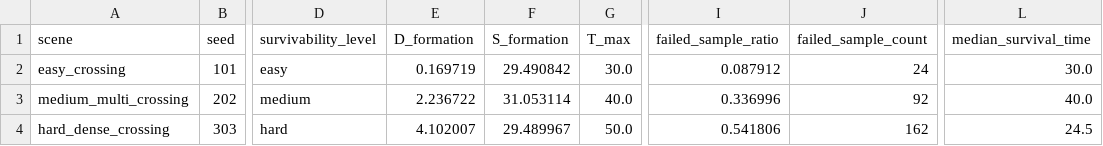
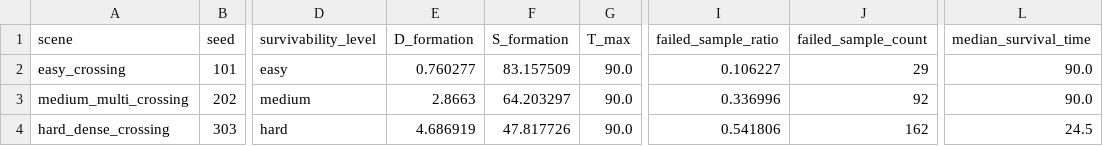
Before and after one commit to MurphyAurora/UAV, a CSV file: scripts/results/formation_survivability_v1/suite_survivability.csv, drawn as a sheet; only a part is shown, gaps mark what is left out; the diff names each change by its address in the sheet, - before the commit and + after, or states it on an @@ line.

```diff
--- a/scripts/results/formation_survivability_v1/suite_survivability.csv
+++ b/scripts/results/formation_survivability_v1/suite_survivability.csv
-E2 (D_formation): 0.169719
+E2 (D_formation): 0.760277
-F2 (S_formation): 29.490842
+F2 (S_formation): 83.157509
-G2 (T_max): 30.0
+G2 (T_max): 90.0
-I2 (failed_sample_ratio): 0.087912
+I2 (failed_sample_ratio): 0.106227
-J2 (failed_sample_count): 24
+J2 (failed_sample_count): 29
-L2 (median_survival_time): 30.0
+L2 (median_survival_time): 90.0
-E3 (D_formation): 2.236722
+E3 (D_formation): 2.8663
-F3 (S_formation): 31.053114
+F3 (S_formation): 64.203297
-G3 (T_max): 40.0
+G3 (T_max): 90.0
-L3 (median_survival_time): 40.0
+L3 (median_survival_time): 90.0
-E4 (D_formation): 4.102007
+E4 (D_formation): 4.686919
-F4 (S_formation): 29.489967
+F4 (S_formation): 47.817726
-G4 (T_max): 50.0
+G4 (T_max): 90.0
```
Also changed, not shown: scripts/results/formation_survivability_v1/easy_crossing_seed101/obstacle_trajectory.csv, scripts/results/formation_survivability_v1/easy_crossing_seed101/survival_samples.csv, 56 other files.
